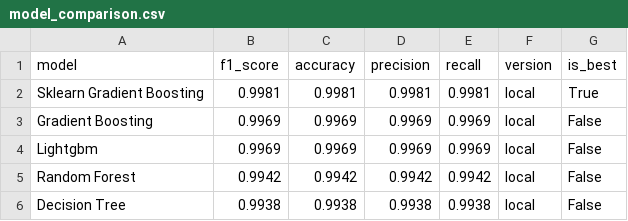
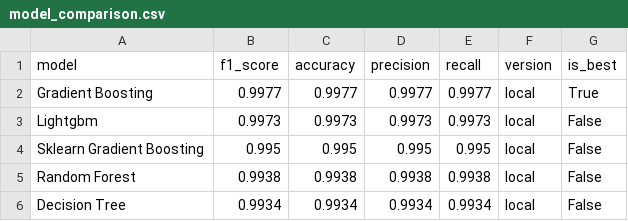
Before and after one commit to saqibahmadsiddiqui/aqi-forecasting-system, a CSV file: data/processed/model_comparison.csv, drawn as a sheet.

```diff
--- a/data/processed/model_comparison.csv
+++ b/data/processed/model_comparison.csv
@@ -1,6 +1,6 @@
 model,f1_score,accuracy,precision,recall,version,is_best
-Sklearn Gradient Boosting,0.9981,0.9981,0.9981,0.9981,local,True
-Gradient Boosting,0.9969,0.9969,0.9969,0.9969,local,False
-Lightgbm,0.9969,0.9969,0.9969,0.9969,local,False
-Random Forest,0.9942,0.9942,0.9942,0.9942,local,False
-Decision Tree,0.9938,0.9938,0.9938,0.9938,local,False
+Gradient Boosting,0.9977,0.9977,0.9977,0.9977,local,True
+Lightgbm,0.9973,0.9973,0.9973,0.9973,local,False
+Sklearn Gradient Boosting,0.995,0.995,0.995,0.995,local,False
+Random Forest,0.9938,0.9938,0.9938,0.9938,local,False
+Decision Tree,0.9934,0.9934,0.9934,0.9934,local,False
```
Also changed, not shown: data/processed/latest_predictions.csv.
